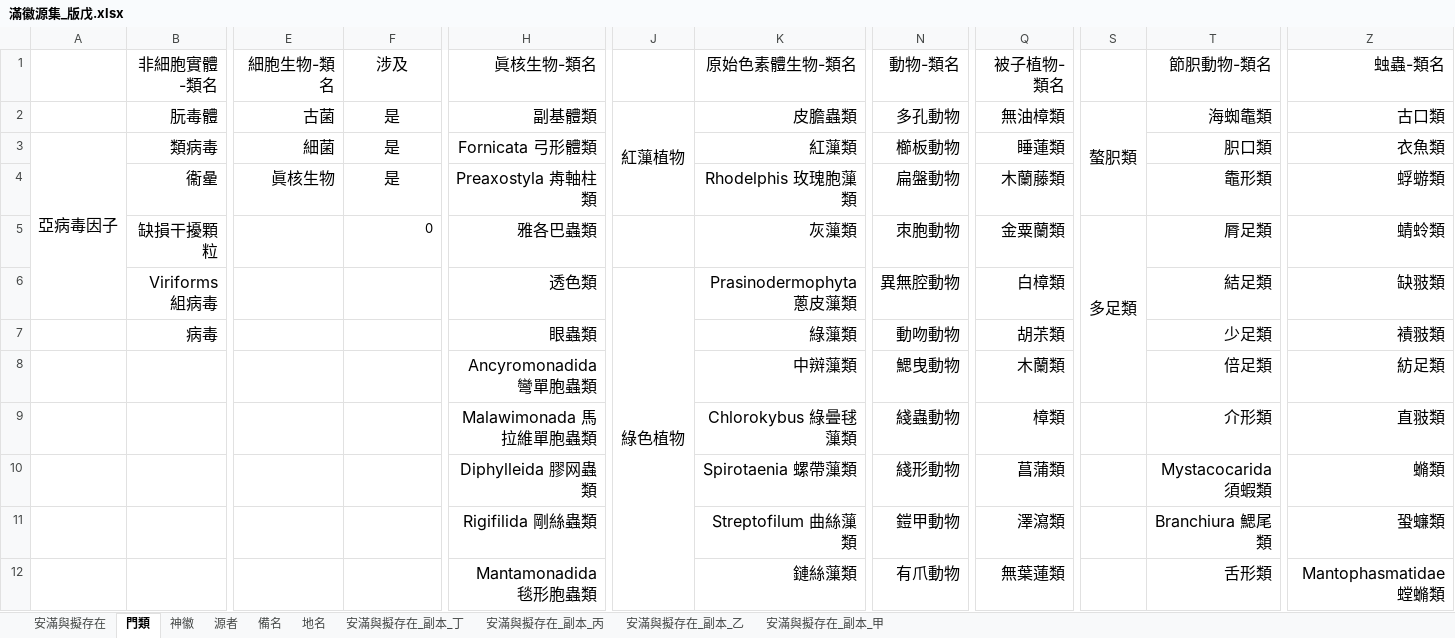
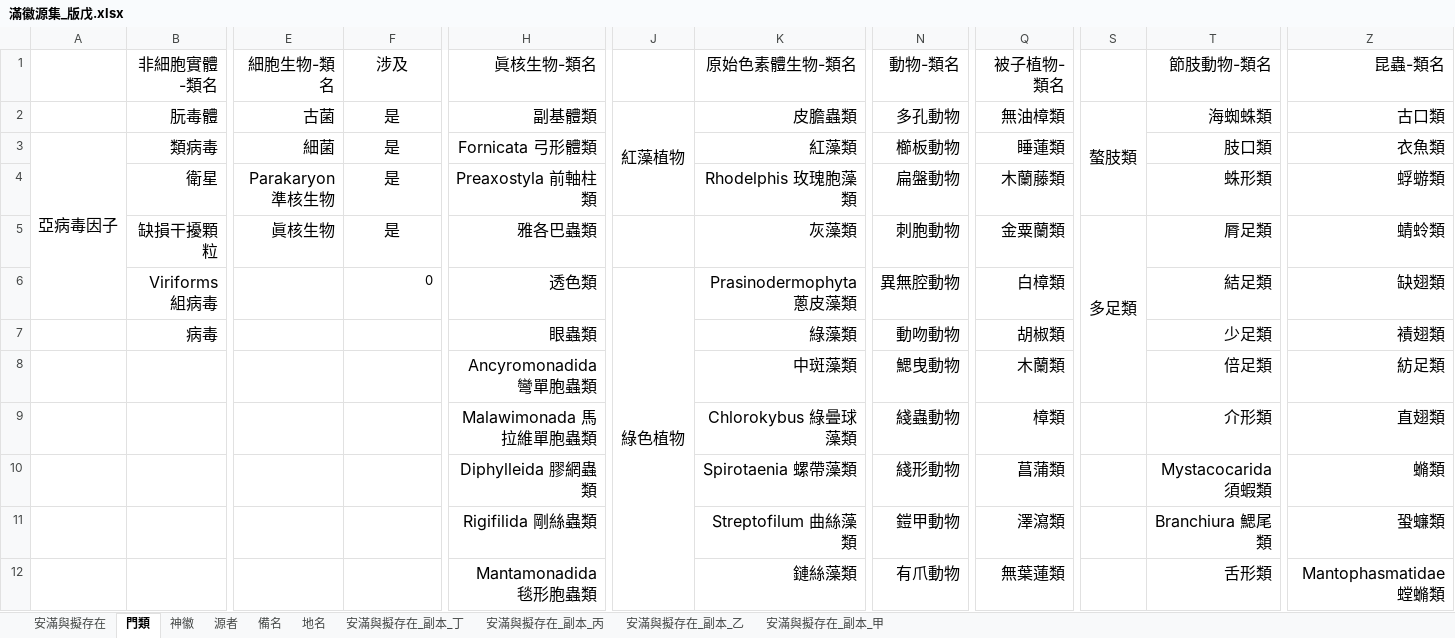
Before and after one commit to sealleci/AnMan, an Excel workbook: docs/滿徽源集_版戊.xlsx, sheet 門類, drawn as a sheet; only a part is shown, gaps mark what is left out; values as stored, in another font and other column widths than the file's, no borders; conditional formats not drawn; the diff covers the shown part only; the diff names each change by its address in the sheet, - before the commit and + after, or states it on an @@ line.

```diff
--- a/docs/滿徽源集_版戊.xlsx (sheet 門類)
+++ b/docs/滿徽源集_版戊.xlsx (sheet 門類)
-T1: 節胑動物-類名
+T1: 節肢動物-類名
-Z1: 䖵蟲-類名
+Z1: 昆蟲-類名
-J2: 紅薻植物
+J2: 紅藻植物
-S2: 螯胑類
+S2: 螯肢類
-T2: 海蜘鼄類
+T2: 海蜘蛛類
-K3: 紅薻類
+K3: 紅藻類
-T3: 胑口類
+T3: 肢口類
-B4: 衞曐
+B4: 衛星
-E4: 眞核生物
+E4: Parakaryon 準核生物
-H4: Preaxostyla 歬軸柱類
+H4: Preaxostyla 前軸柱類
-K4: Rhodelphis 玫瑰胞薻類
+K4: Rhodelphis 玫瑰胞藻類
-T4: 鼄形類
+T4: 蛛形類
-E5: (empty)
+E5: 眞核生物
-F5: 0
+F5: 是
@@ F5 text size: larger, alignment: right → center @@
-K5: 灰薻類
+K5: 灰藻類
-N5: 朿胞動物
+N5: 刺胞動物
-F6: (empty)
+F6: 0
-K6: Prasinodermophyta 蔥皮薻類
+K6: Prasinodermophyta 蔥皮藻類
-Z6: 缺翄類
+Z6: 缺翅類
-K7: 綠薻類
+K7: 綠藻類
-Q7: 胡茮類
+Q7: 胡椒類
-Z7: 襀翄類
+Z7: 襀翅類
-K8: 中辬薻類
+K8: 中斑藻類
-K9: Chlorokybus 綠曡毬薻類
+K9: Chlorokybus 綠曡球藻類
-Z9: 直翄類
+Z9: 直翅類
-H10: Diphylleida 膠网蟲類
+H10: Diphylleida 膠網蟲類
-K10: Spirotaenia 螺帶薻類
+K10: Spirotaenia 螺帶藻類
-K11: Streptofilum 曲絲薻類
+K11: Streptofilum 曲絲藻類
-K12: 鏈絲薻類
+K12: 鏈絲藻類
```
Also changed, not shown: 36 edited cells elsewhere in this sheet, sheet 安滿與擬存在, sheet 神徽, formulas that keep their value, 3 other files.
